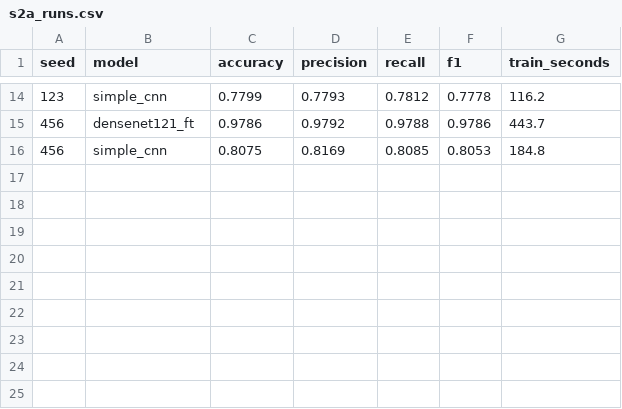
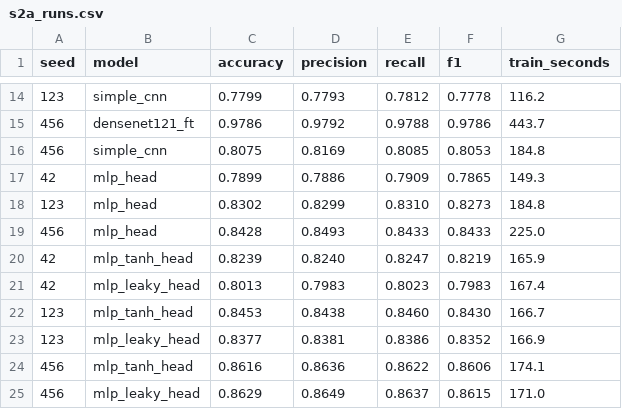
Before and after one commit to GeneralConfidential/plant-leaf-hqtl-benchmark, a CSV file: results/tables/s2a_runs.csv, drawn as a sheet; only a part is shown, gaps mark what is left out; the diff names each change by its address in the sheet, - before the commit and + after, or states it on an @@ line.

Commit message:
Add circuit-removal ablation: matched nonlinear head across S1/S2a/S2b/S3
Replaces only the variational circuit with a scalar nonlinearity, reusing the
dressed head's widths (99.2% of hybrid head parameters). On both fine-grained
settings this improves accuracy: S2a +14.9 pp, S2b +7.6 pp, with non-overlapping
standard deviations. S1 and S3 are unchanged within noise.

Also adds S3 multi-seed for all five models, tanh/ReLU/LeakyReLU head variants,
and diagnose_mlp_head.py, which reproduces the dead-unit collapse behind the
narrow ReLU head's variance. Efficiency table now reports mean +/- std.

```diff
--- a/results/tables/s2a_runs.csv
+++ b/results/tables/s2a_runs.csv
+row 17: 42 | mlp_head | 0.7899 | 0.7886 | 0.7909 | 0.7865 | 149.3
+row 18: 123 | mlp_head | 0.8302 | 0.8299 | 0.8310 | 0.8273 | 184.8
+row 19: 456 | mlp_head | 0.8428 | 0.8493 | 0.8433 | 0.8433 | 225.0
+row 20: 42 | mlp_tanh_head | 0.8239 | 0.8240 | 0.8247 | 0.8219 | 165.9
+row 21: 42 | mlp_leaky_head | 0.8013 | 0.7983 | 0.8023 | 0.7983 | 167.4
+row 22: 123 | mlp_tanh_head | 0.8453 | 0.8438 | 0.8460 | 0.8430 | 166.7
+row 23: 123 | mlp_leaky_head | 0.8377 | 0.8381 | 0.8386 | 0.8352 | 166.9
+row 24: 456 | mlp_tanh_head | 0.8616 | 0.8636 | 0.8622 | 0.8606 | 174.1
+row 25: 456 | mlp_leaky_head | 0.8629 | 0.8649 | 0.8637 | 0.8615 | 171.0
```
Also changed, not shown: results/tables/efficiency.csv, results/tables/s1_seeds_runs.csv, 17 other files.
